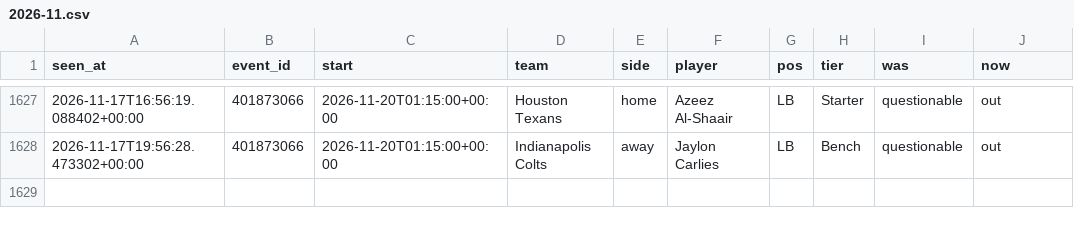
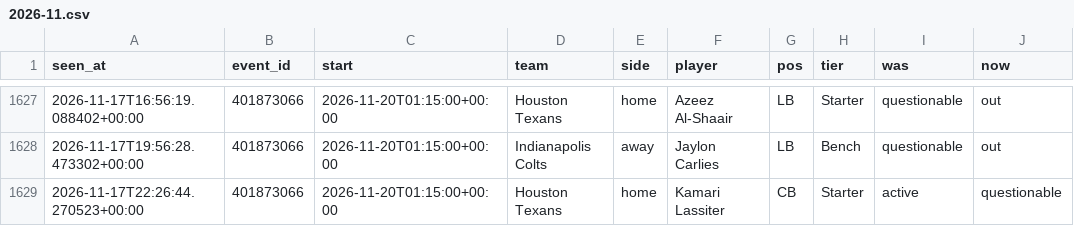
Before and after one commit to tdrey10/sports, a CSV file: data/injuries/nfl/2026-11.csv, drawn as a sheet; only a part is shown, gaps mark what is left out.

```diff
--- a/data/injuries/nfl/2026-11.csv
+++ b/data/injuries/nfl/2026-11.csv
@@ -1628 +1628,2 @@ seen_at,event_id,start,team,side,player,pos,tier,was,now
 2026-11-17T19:56:28.473302+00:00,401873066,2026-11-20T01:15:00+00:00,Indianapolis Colts,away,Jaylon Carlies,LB,Bench,questionable,out
+2026-11-17T22:26:44.270523+00:00,401873066,2026-11-20T01:15:00+00:00,Houston Texans,home,Kamari Lassiter,CB,Starter,active,questionable
```
Also changed, not shown: data/odds/nba/2026-11.csv, data/odds/ncaaf/2026-11.csv, 14 other files.
